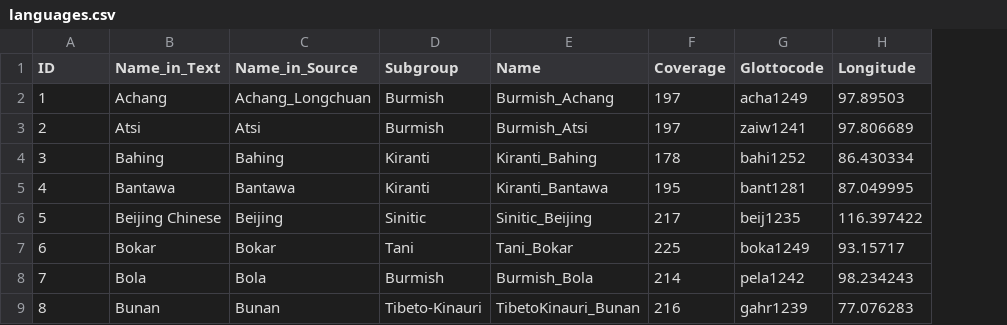
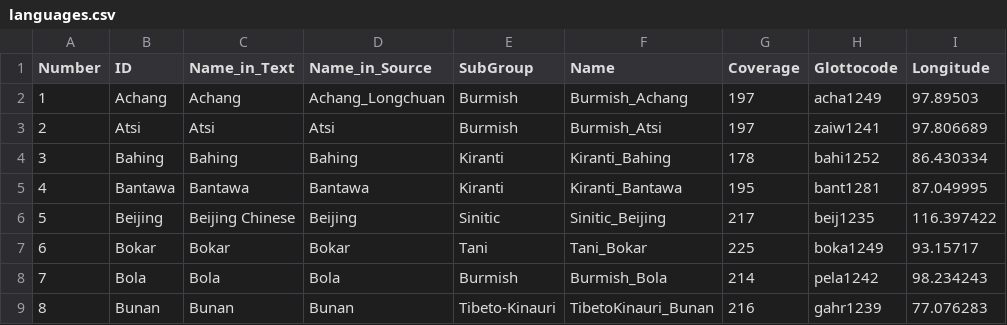
Before and after one commit to lexibank/sagartst, a CSV file: etc/languages.csv, drawn as a sheet; only a part is shown; addresses are those after the commit; the diff names each change by its address in the sheet, - before the commit and + after, or states it on an @@ line.

Commit message:
update dataset for new standards

```diff
--- a/etc/languages.csv
+++ b/etc/languages.csv
+column B (ID), rows 2-9: Achang | Atsi | Bahing | Bantawa | Beijing | Bokar | Bola | Bunan
-A1: ID
+A1: Number
-E1: Subgroup
+E1: SubGroup
```
Also changed, not shown: cldf/languages.csv, 6 other files.
